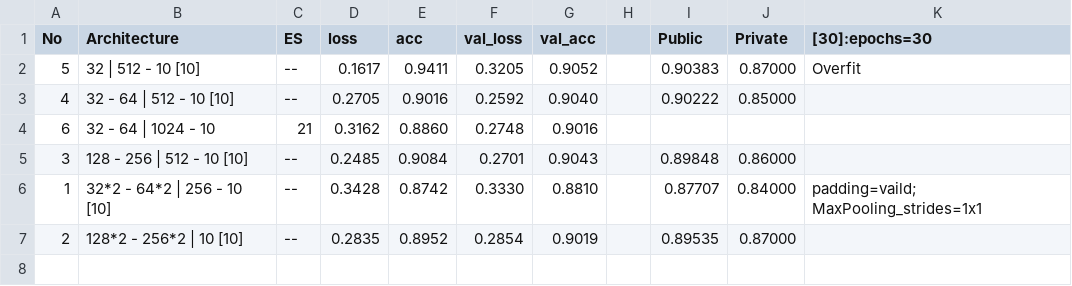
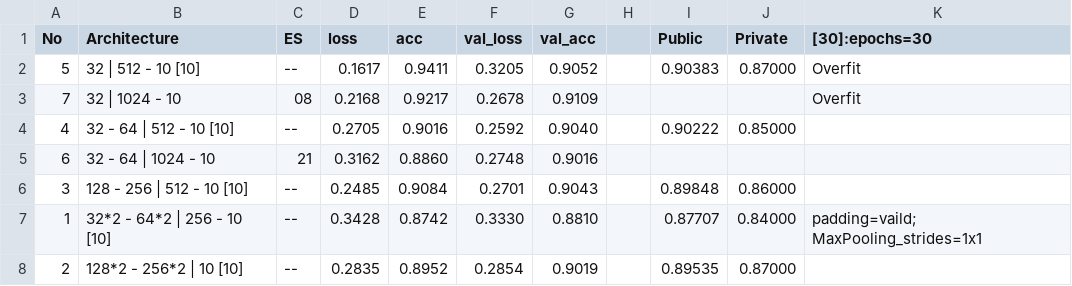
Before and after one commit to BillySilver/ADLxMLDS2017, a CSV file: hw0/performance.csv, drawn as a sheet.

```diff
--- a/hw0/performance.csv
+++ b/hw0/performance.csv
@@ -2,2 +2,3 @@ No,Architecture                     ,ES,loss   ,acc    ,val_loss,val_acc,,Public
 5 ,32 | 512 - 10 [10]               ,--,0.1617 ,0.9411 ,0.3205  ,0.9052 ,,0.90383,0.87000,Overfit
+7 ,32 | 1024 - 10                   ,08,0.2168 ,0.9217 ,0.2678  ,0.9109 ,,       ,       ,Overfit
 4 ,32 - 64 | 512 - 10 [10]          ,--,0.2705 ,0.9016 ,0.2592  ,0.9040 ,,0.90222,0.85000,
```
Also changed, not shown: 2 other files.
